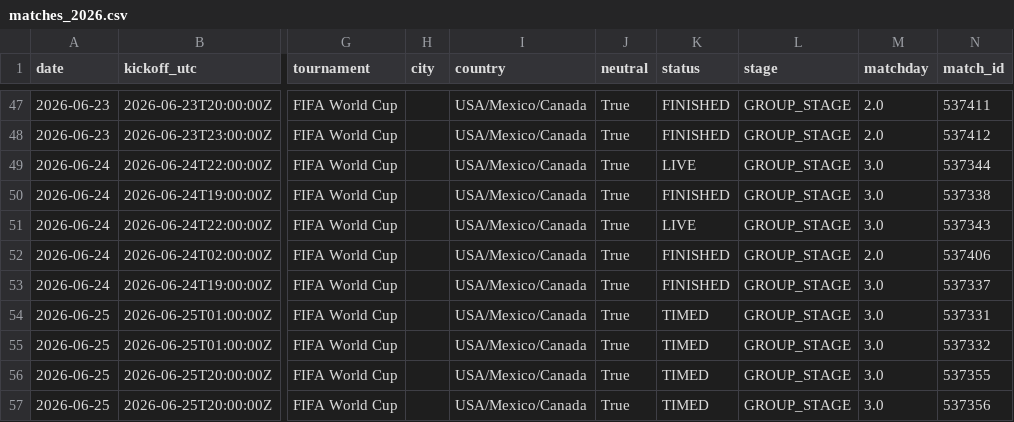
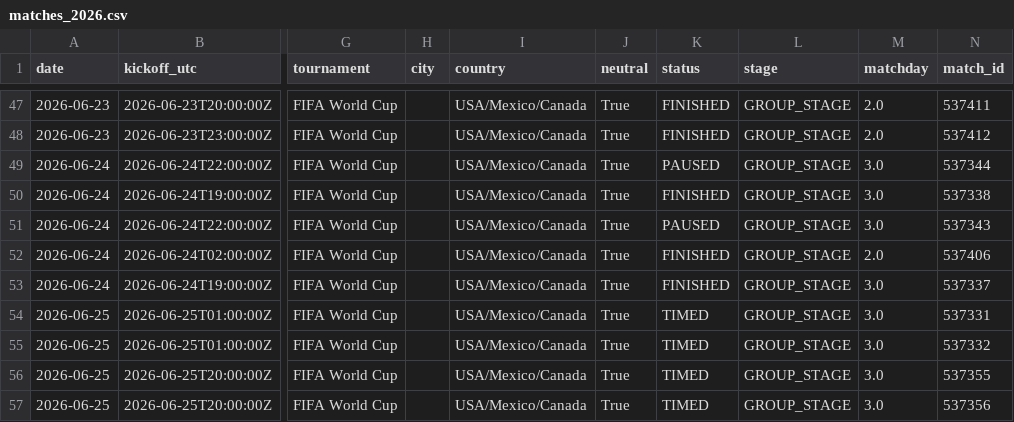
Before and after one commit to umutyyapici/DK-Tahminator, a CSV file: data/matches_2026.csv, drawn as a sheet; only a part is shown, gaps mark what is left out; the diff names each change by its address in the sheet, - before the commit and + after, or states it on an @@ line.

```diff
--- a/data/matches_2026.csv
+++ b/data/matches_2026.csv
-K49 (status): LIVE
+K49 (status): PAUSED
-K51 (status): LIVE
+K51 (status): PAUSED
```
Also changed, not shown: data/predictions.csv, data/predictions_history.csv, 5 other files.
